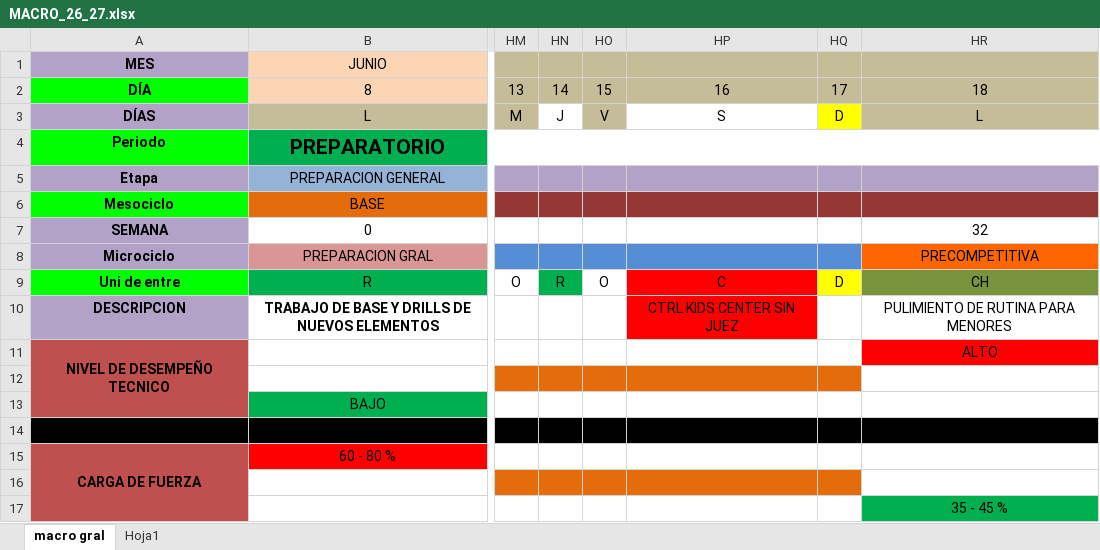
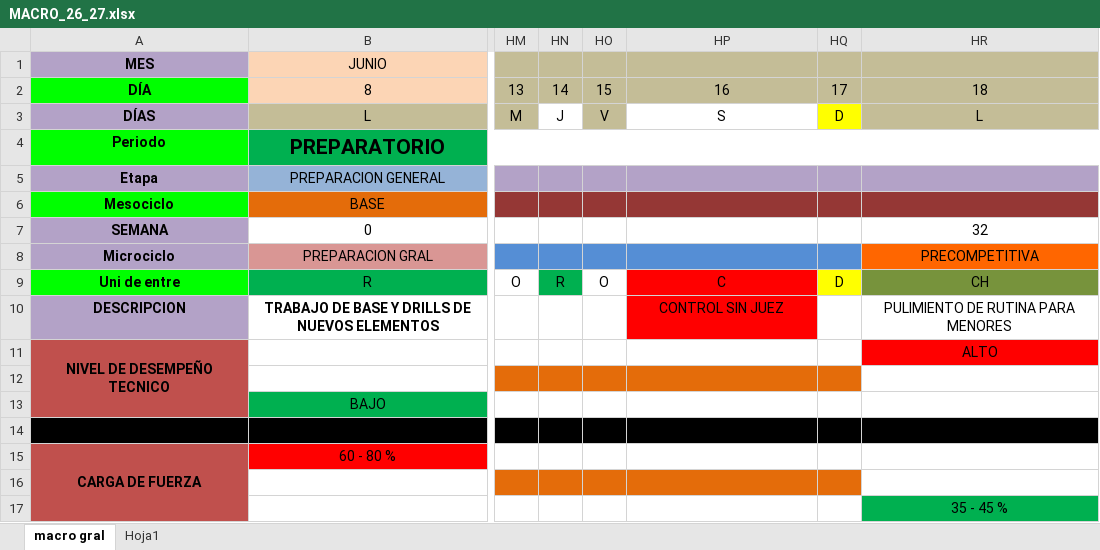
Before and after one commit to josemanueljaimemorales/GAV-APP-AKC, an Excel workbook: modulos/plan-anual/MACRO_26_27.xlsx, sheet macro gral, drawn as a sheet; only a part is shown, gaps mark what is left out; values as stored, in another font and other column widths than the file's, no borders; the diff names each change by its address in the sheet, - before the commit and + after, or states it on an @@ line.

```diff
--- a/modulos/plan-anual/MACRO_26_27.xlsx (sheet macro gral)
+++ b/modulos/plan-anual/MACRO_26_27.xlsx (sheet macro gral)
-HP10: CTRL KIDS CENTER SIN JUEZ
+HP10: CONTROL SIN JUEZ
```
Also changed, not shown: modulos/plan-anual/ASIGNACION DE COMPETENCIAS.xlsx.
